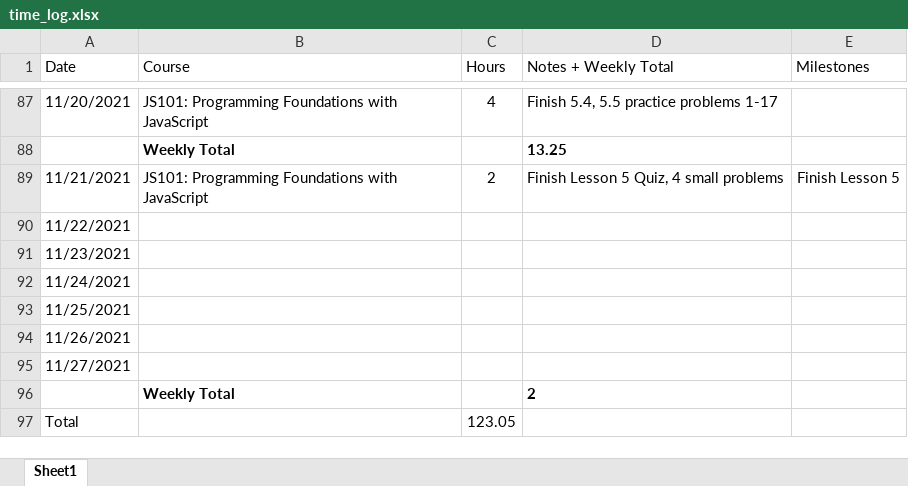
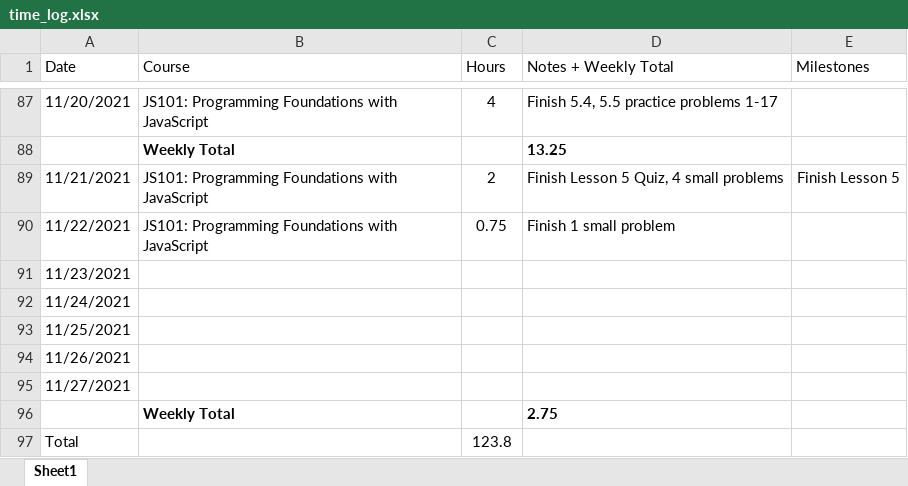
Before and after one commit to csommerl/js_101, an Excel workbook: time_log.xlsx, sheet Sheet1, drawn as a sheet; only a part is shown, gaps mark what is left out; values as stored, in another font and other column widths than the file's, no borders; table styles not drawn; the diff names each change by its address in the sheet, - before the commit and + after, or states it on an @@ line.

```diff
--- a/time_log.xlsx (sheet Sheet1)
+++ b/time_log.xlsx (sheet Sheet1)
-B90 (Course): (empty)
+B90 (Course): JS101: Programming Foundations with JavaScript
-C90 (Hours): (empty)
+C90 (Hours): 0.75
-D90 (Notes + Weekly Total): (empty)
+D90 (Notes + Weekly Total): Finish 1 small problem
-D96 (Notes + Weekly Total): 2
+D96 (Notes + Weekly Total): 2.75
-C97 (Hours): 123.05
+C97 (Hours): 123.8
```
Also changed, not shown: 5 other files.
